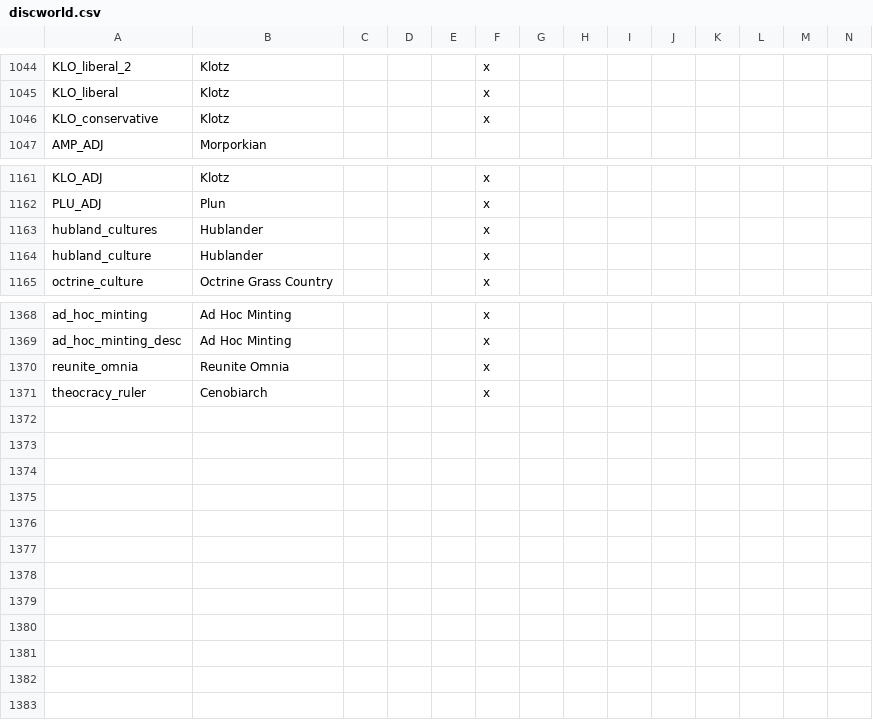
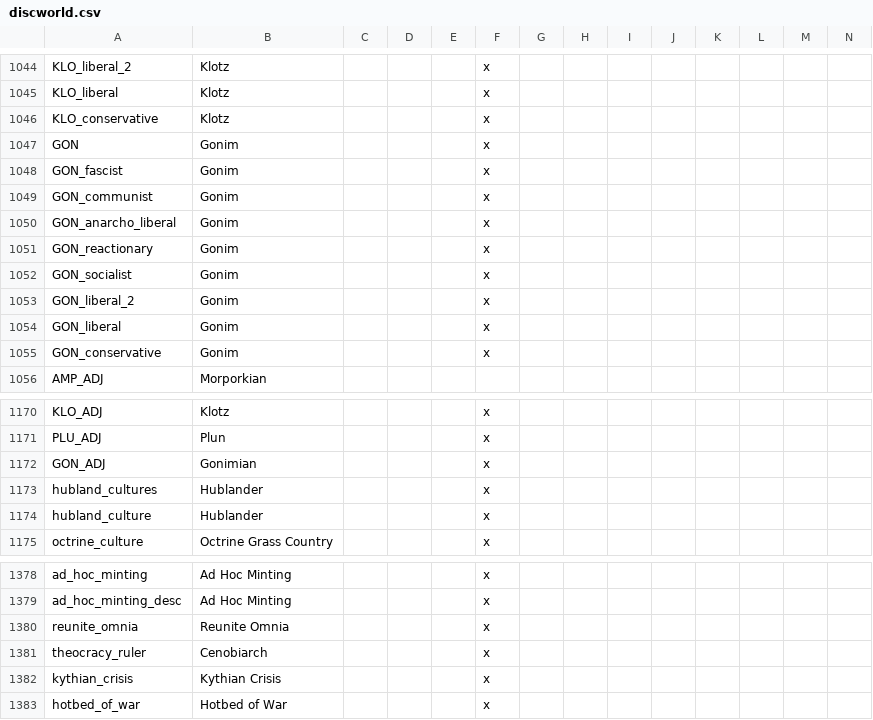
Before and after one commit to Garion132/The_Discworld_Project, a CSV file: localisation/discworld.csv, drawn as a sheet; only a part is shown, gaps mark what is left out; rows hold the shown columns only; the diff names each change by its address in the sheet, - before the commit and + after, or states it on an @@ line.

Commit message:
Gonim and other population rebalances

```diff
--- a/localisation/discworld.csv
+++ b/localisation/discworld.csv
+row 1047: GON | Gonim |  |  |  | x
+row 1048: GON_fascist | Gonim |  |  |  | x
+row 1049: GON_communist | Gonim |  |  |  | x
+row 1050: GON_anarcho_liberal | Gonim |  |  |  | x
+row 1051: GON_reactionary | Gonim |  |  |  | x
+row 1052: GON_socialist | Gonim |  |  |  | x
+row 1053: GON_liberal_2 | Gonim |  |  |  | x
+row 1054: GON_liberal | Gonim |  |  |  | x
+row 1055: GON_conservative | Gonim |  |  |  | x
+row 1172: GON_ADJ | Gonimian |  |  |  | x
+row 1382: kythian_crisis | Kythian Crisis |  |  |  | x
+row 1383: hotbed_of_war | Hotbed of War |  |  |  | x
```
Also changed, not shown: 49 other files.
